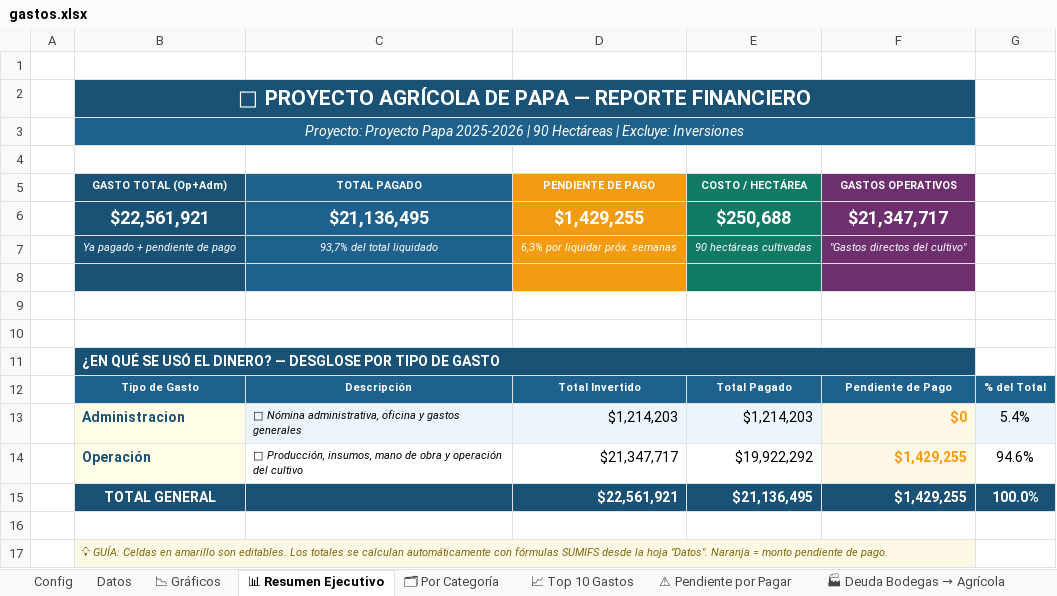
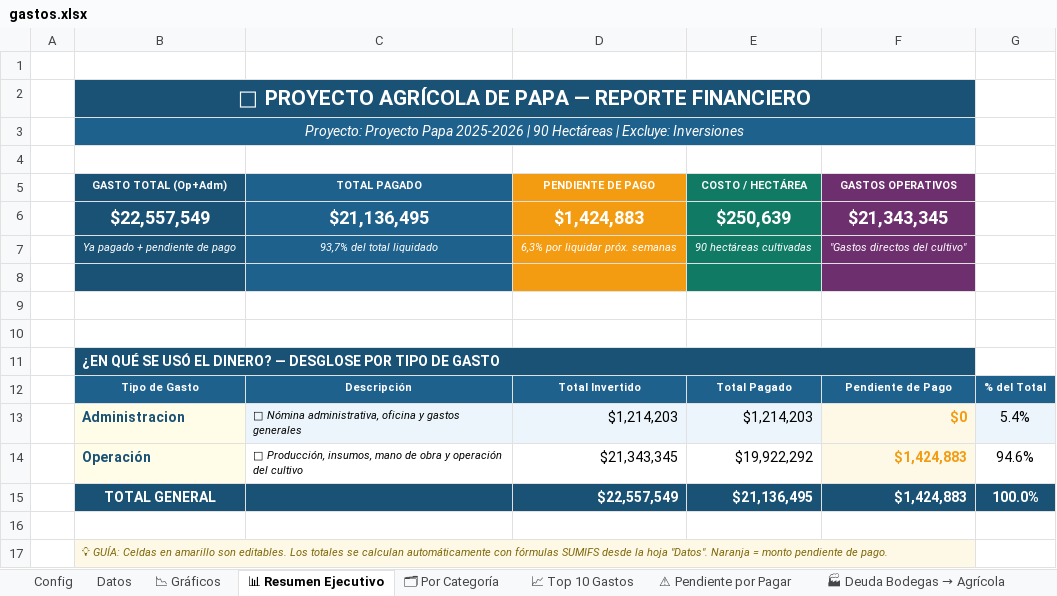
Before and after one commit to NormanProduce/Ciclo-25-26, an Excel workbook: gastos.xlsx, sheet 📊 Resumen Ejecutivo, drawn as a sheet; values as stored, in another font and other column widths than the file's, no borders; charts and pictures not drawn; removed rows and columns are numbered as before the commit, all else as after; the diff names each change by its address in the sheet, - before the commit and + after, or states it on an @@ line.

```diff
--- a/gastos.xlsx (sheet 📊 Resumen Ejecutivo)
+++ b/gastos.xlsx (sheet 📊 Resumen Ejecutivo)
-row 6:  | $22,561,921 | $21,136,495 | $1,429,255 | $250,688 | $21,347,717
+row 6:  | $22,557,549 | $21,136,495 | $1,424,883 | $250,639 | $21,343,345
-D14 (PENDIENTE DE PAGO): $21,347,717
+D14 (PENDIENTE DE PAGO): $21,343,345
-F14:F15 (GASTOS OPERATIVOS): $1,429,255
+F14:F15 (GASTOS OPERATIVOS): $1,424,883
-D15 (PENDIENTE DE PAGO): $22,561,921
+D15 (PENDIENTE DE PAGO): $22,557,549
```
Also changed, not shown: sheet ⚠ Pendiente por Pagar, sheet 📈 Top 10 Gastos, sheet Datos, sheet 📉 Gráficos, sheet 🗂 Por Categoría, formulas that keep their value, charts or pictures, ingresos.xlsx.
